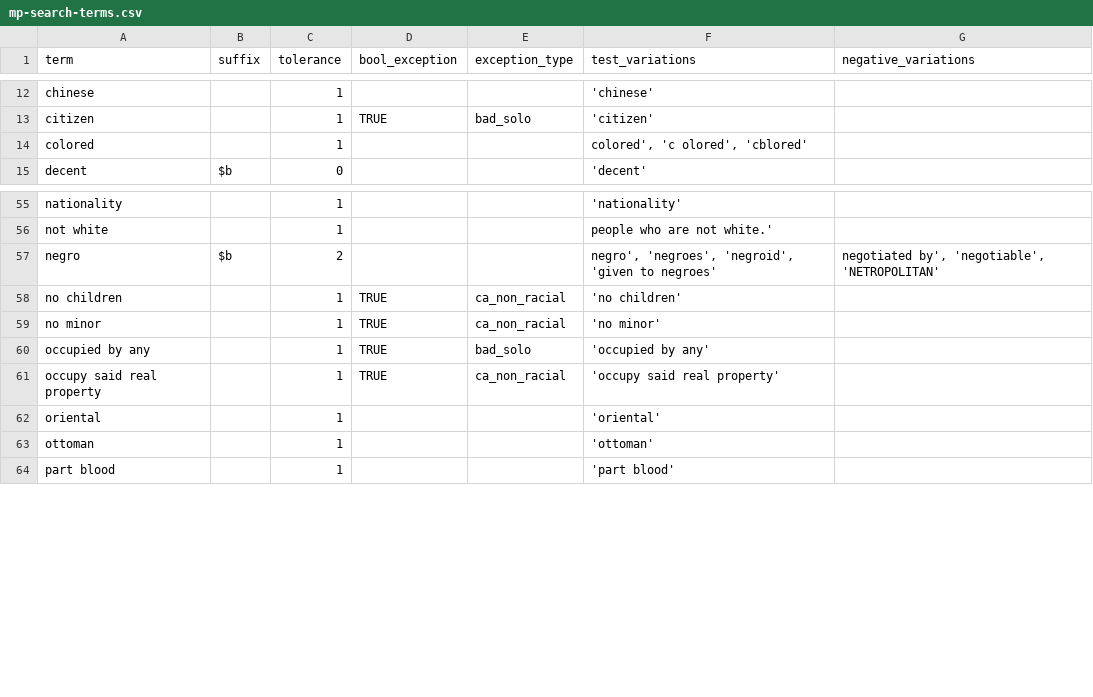
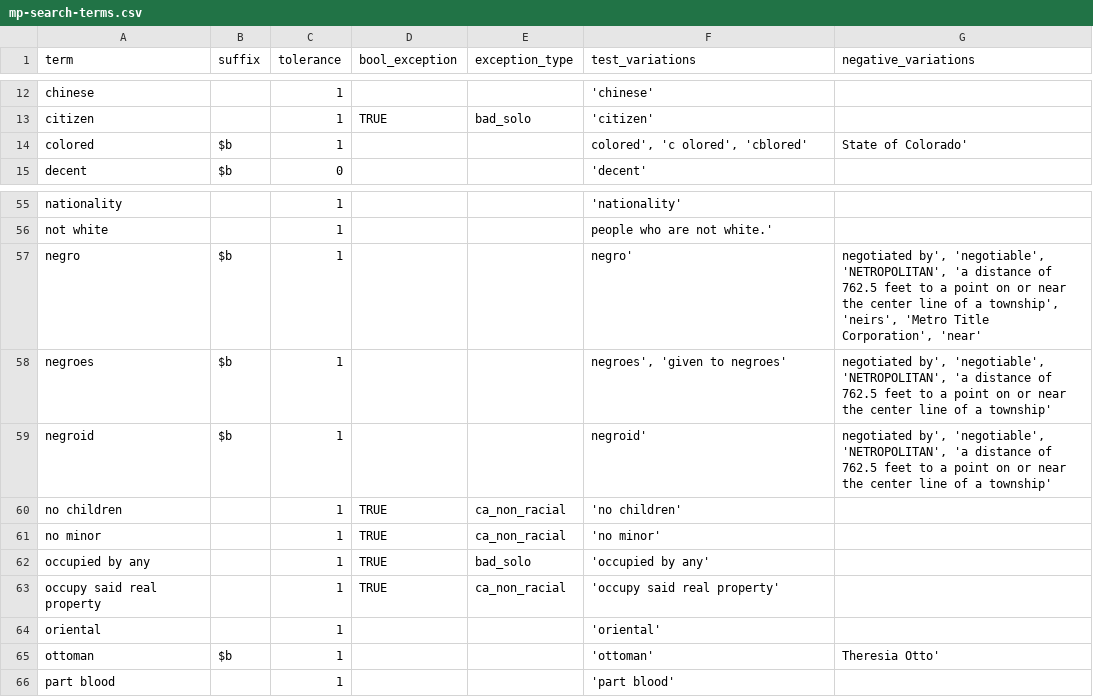
Before and after one commit to UMNLibraries/mp-covenants-term-search-fuzzy, a CSV file: term_search/data/mp-search-terms.csv, drawn as a sheet; only a part is shown, gaps mark what is left out.

Commit message:
More term refresh

```diff
--- a/term_search/data/mp-search-terms.csv
+++ b/term_search/data/mp-search-terms.csv
@@ -13,3 +13,3 @@ chinese,,1,,,'chinese',
 citizen,,1,TRUE,bad_solo,'citizen',
-colored,,1,,,"colored', 'c olored', 'cblored'",
+colored,$b,1,,,"colored', 'c olored', 'cblored'",State of Colorado'
 decent,$b,0,,,'decent',
@@ -56,3 +56,5 @@ nationality,,1,,,'nationality',
 not white,,1,,,people who are not white.',
-negro,$b,2,,,"negro', 'negroes', 'negroid', 'given to negroes'","negotiated by', 'negotiable', 'NETROPOLITAN'"
+negro,$b,1,,,negro',"negotiated by', 'negotiable', 'NETROPOLITAN', 'a distance of 762.5 feet to a point on or near the center line of a township', 'neirs', 'Metro Title Corporation', 'near'"
+negroes,$b,1,,,"negroes', 'given to negroes'","negotiated by', 'negotiable', 'NETROPOLITAN', 'a distance of 762.5 feet to a point on or near the center line of a township'"
+negroid,$b,1,,,negroid',"negotiated by', 'negotiable', 'NETROPOLITAN', 'a distance of 762.5 feet to a point on or near the center line of a township'"
 no children,,1,TRUE,ca_non_racial,'no children',
@@ -62,3 +64,3 @@ occupy said real property,,1,TRUE,ca_non_racial,'occupy said real property',
 oriental,,1,,,'oriental',
-ottoman,,1,,,'ottoman',
+ottoman,$b,1,,,'ottoman',Theresia Otto'
 part blood,,1,,,'part blood',
```
Also changed, not shown: 1 other file.
